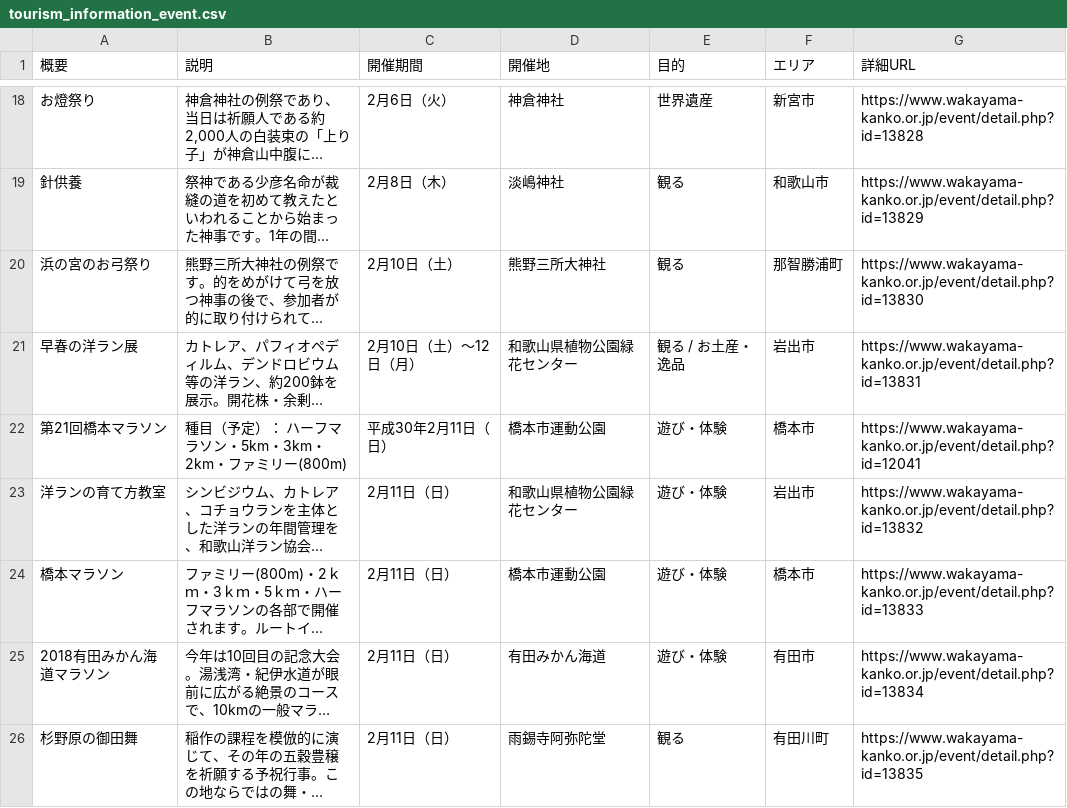
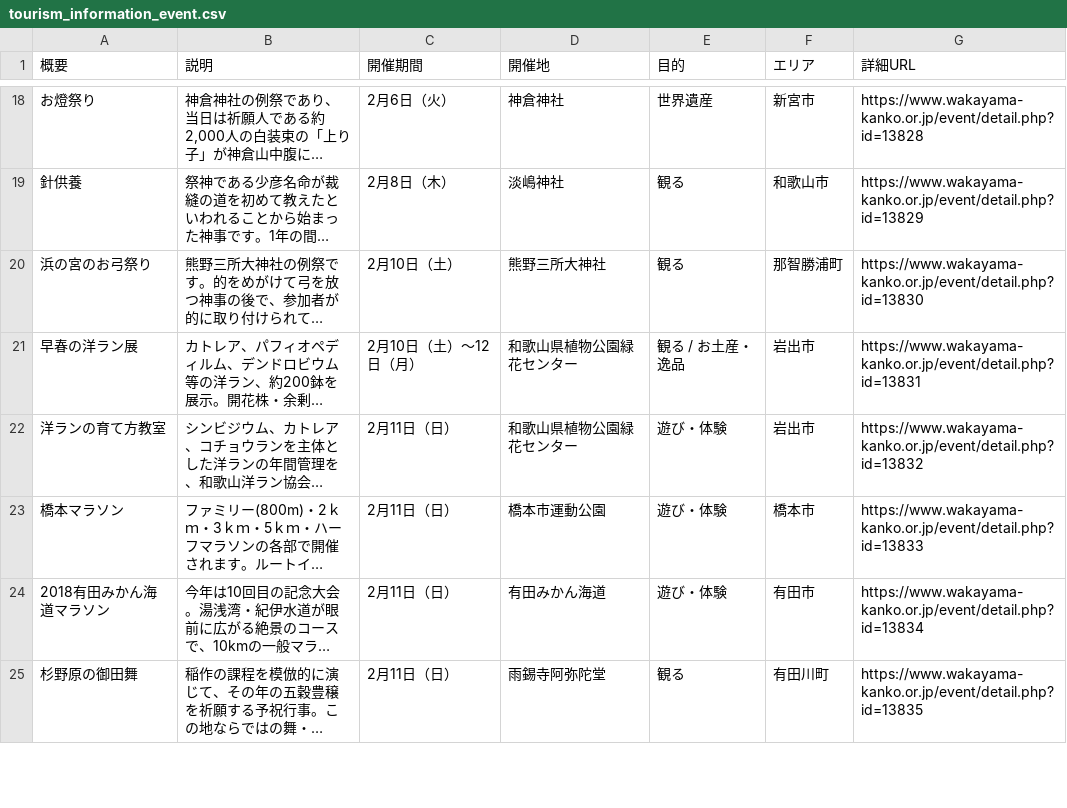
Before and after one commit to wakayama-pref-org/Tourism_information_event, a CSV file: csv/tourism_information_event.csv, drawn as a sheet; only a part is shown, gaps mark what is left out; long unchanged cells end in …; the diff names each change by its address in the sheet, - before the commit and + after, or states it on an @@ line.

```diff
--- a/csv/tourism_information_event.csv
+++ b/csv/tourism_information_event.csv
-row 22: 第21回橋本マラソン | 種目（予定）： ハーフマラソン・5km・3km・2km・ファミリー(800m) | 平成30年2月11日（日） | 橋本市運動公園 | 遊び・体験 | 橋本市 | https://www.wakayama-kanko.or.jp/event/detail.php?id=12041
```
Also changed, not shown: 1 other file.
